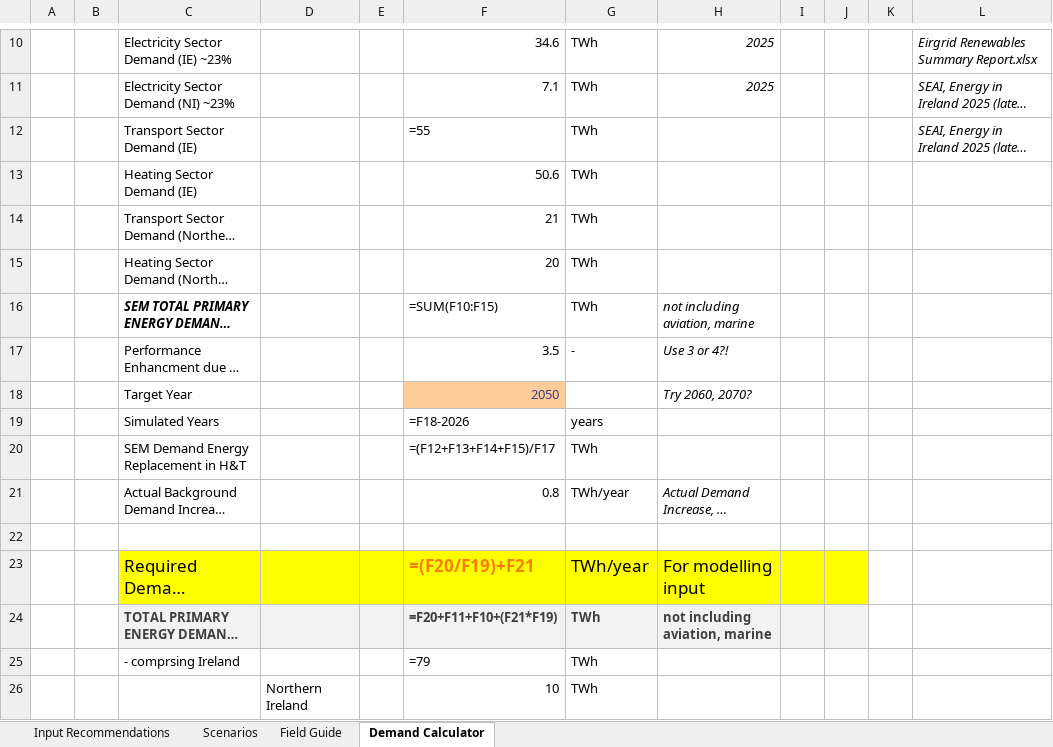
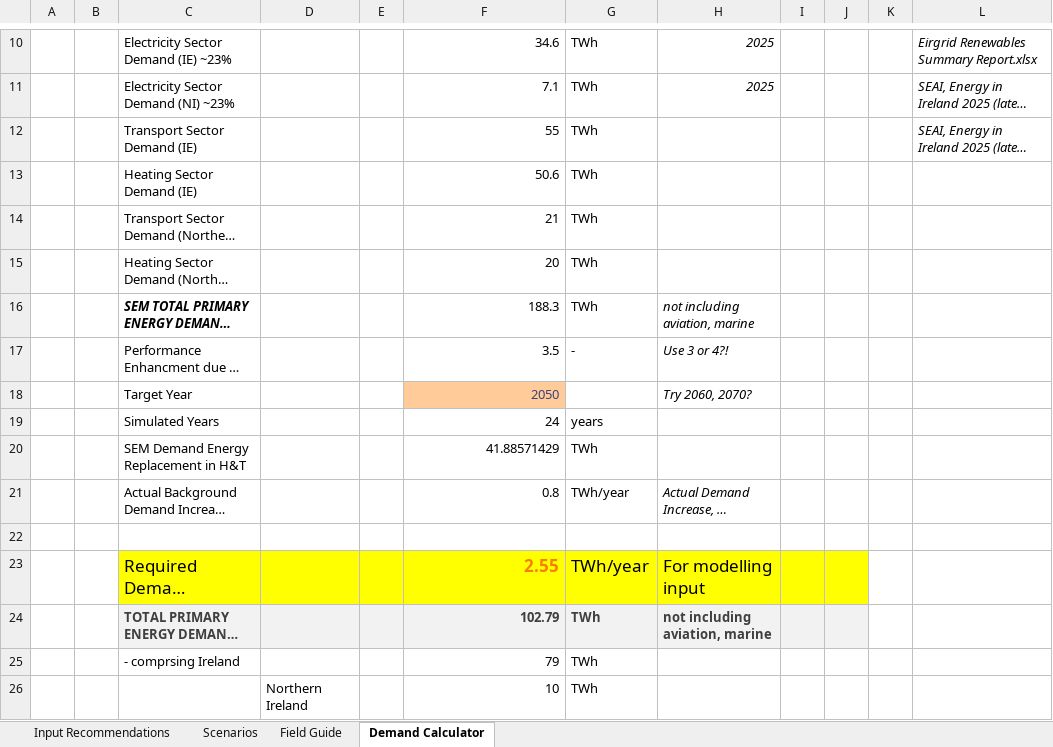
Before and after one commit to WESTEnergyIreland/WEST_GAMMA, an Excel workbook: Data_inputs/scenariosXLSX.xlsx, sheet Demand Calculator, drawn as a sheet; only a part is shown, gaps mark what is left out; long unchanged cells end in …; values as stored, in another font and other column widths than the file's, no borders; formulas without a stored value are shown as written; charts and pictures not drawn; the diff names each change by its address in the sheet, - before the commit and + after, or states it on an @@ line.

```diff
--- a/Data_inputs/scenariosXLSX.xlsx (sheet Demand Calculator)
+++ b/Data_inputs/scenariosXLSX.xlsx (sheet Demand Calculator)
-F12: =55
+F12: 55
-F16: =SUM(F10:F15)
+F16: 188.3
-F19: =F18-2026
+F19: 24
-F20: =(F12+F13+F14+F15)/F17
+F20: 41.88571429
-F23: =(F20/F19)+F21
+F23: 2.55
-F24: =F20+F11+F10+(F21*F19)
+F24: 102.79
-F25: =79
+F25: 79
```
Also changed, not shown: sheet Scenarios, sheet Input Recommendations, charts or pictures, 1 other file.
